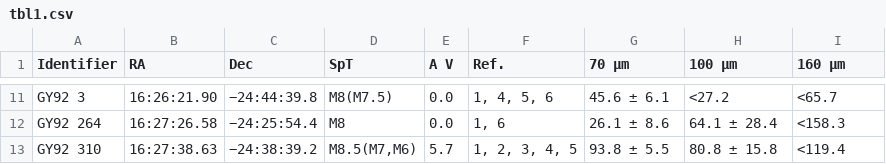
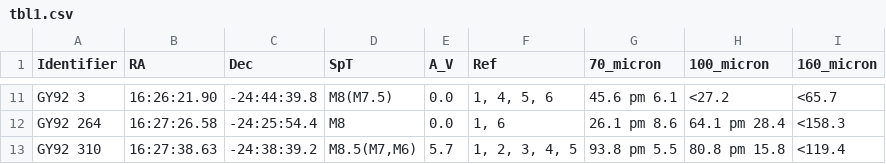
Before and after one commit to BrownDwarf/ApJdataFrames, a CSV file: data/Alves_de_Oliveira2013/tbl1.csv, drawn as a sheet; only a part is shown, gaps mark what is left out; the diff covers the shown part only; the diff names each change by its address in the sheet, - before the commit and + after, or states it on an @@ line.

```diff
--- a/data/Alves_de_Oliveira2013/tbl1.csv
+++ b/data/Alves_de_Oliveira2013/tbl1.csv
-E1: A V
+E1: A_V
-F1: Ref.
+F1: Ref
-G1: 70 μm
+G1: 70_micron
-H1: 100 μm
+H1: 100_micron
-I1: 160 μm
+I1: 160_micron
-C11 (Dec): −24:44:39.8
+C11 (Dec): -24:44:39.8
-G11 (70_micron): 45.6 ± 6.1
+G11 (70_micron): 45.6 pm 6.1
-C12 (Dec): −24:25:54.4
+C12 (Dec): -24:25:54.4
-G12 (70_micron): 26.1 ± 8.6
+G12 (70_micron): 26.1 pm 8.6
-H12 (100_micron): 64.1 ± 28.4
+H12 (100_micron): 64.1 pm 28.4
-C13 (Dec): −24:38:39.2
+C13 (Dec): -24:38:39.2
-G13 (70_micron): 93.8 ± 5.5
+G13 (70_micron): 93.8 pm 5.5
-H13 (100_micron): 80.8 ± 15.8
+H13 (100_micron): 80.8 pm 15.8
```
Also changed, not shown: 31 edited cells elsewhere in this file, data/Alves_de_Oliveira2013/tblA1.csv, data/Erickson2011/tbl2.csv, 15 other files.
